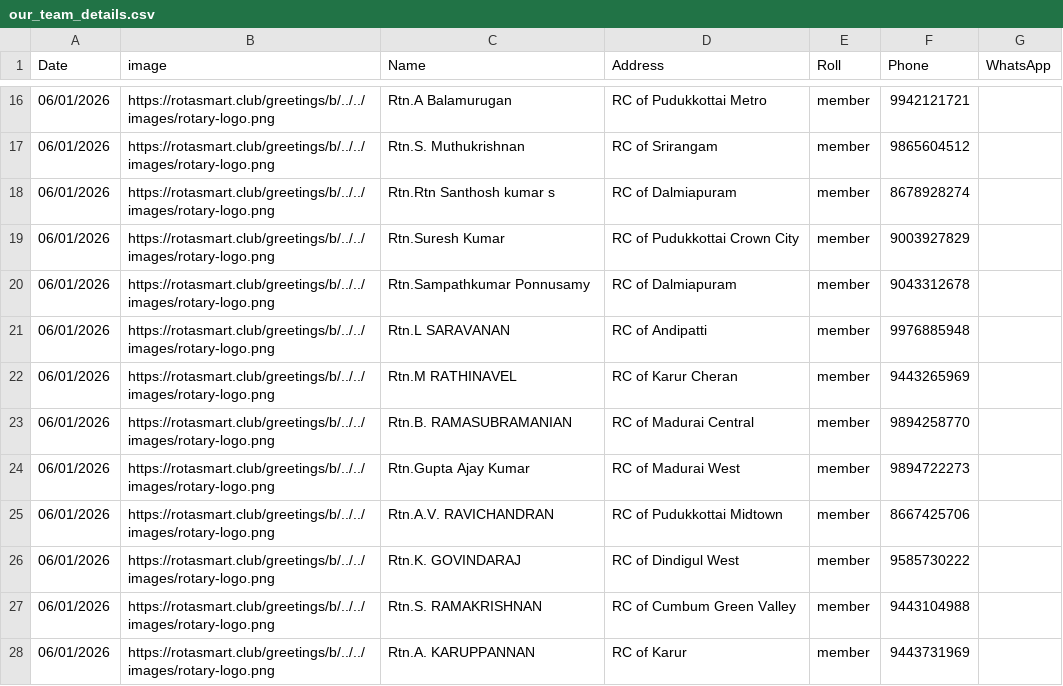
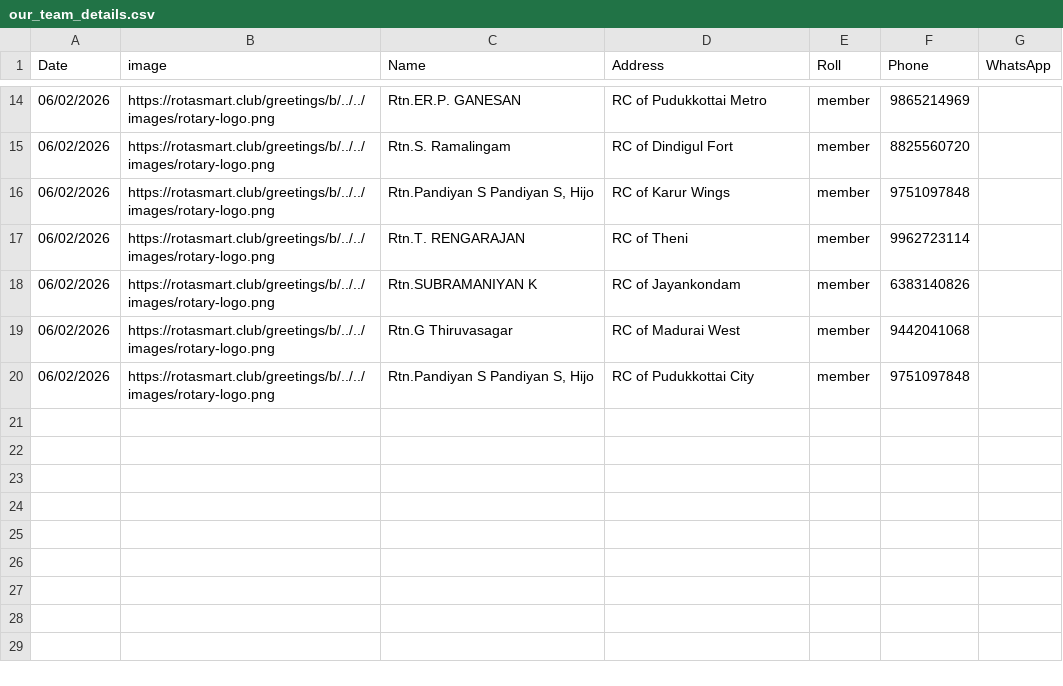
Before and after one commit to amuthap/birthday_automation, a CSV file: our_team_details.csv, drawn as a sheet; only a part is shown, gaps mark what is left out; the diff covers the shown part only.

```diff
--- a/our_team_details.csv
+++ b/our_team_details.csv
@@ -16,13 +14,7 @@ Date,image,Name,Address,Roll,Phone,WhatsApp
-06/01/2026,https://rotasmart.club/greetings/b/../../images/rotary-logo.png,Rtn.A Balamurugan,RC of Pudukkottai Metro,member,9942121721,
-06/01/2026,https://rotasmart.club/greetings/b/../../images/rotary-logo.png,Rtn.S. Muthukrishnan,RC of Srirangam,member,9865604512,
-06/01/2026,https://rotasmart.club/greetings/b/../../images/rotary-logo.png,Rtn.Rtn Santhosh kumar s,RC of Dalmiapuram,member,8678928274,
-06/01/2026,https://rotasmart.club/greetings/b/../../images/rotary-logo.png,Rtn.Suresh Kumar,RC of Pudukkottai Crown City,member,9003927829,
-06/01/2026,https://rotasmart.club/greetings/b/../../images/rotary-logo.png,Rtn.Sampathkumar Ponnusamy,RC of Dalmiapuram,member,9043312678,
-06/01/2026,https://rotasmart.club/greetings/b/../../images/rotary-logo.png,Rtn.L SARAVANAN,RC of Andipatti,member,9976885948,
-06/01/2026,https://rotasmart.club/greetings/b/../../images/rotary-logo.png,Rtn.M RATHINAVEL,RC of Karur Cheran,member,9443265969,
-06/01/2026,https://rotasmart.club/greetings/b/../../images/rotary-logo.png,Rtn.B. RAMASUBRAMANIAN,RC of Madurai Central,member,9894258770,
-06/01/2026,https://rotasmart.club/greetings/b/../../images/rotary-logo.png,Rtn.Gupta Ajay Kumar,RC of Madurai West,member,9894722273,
-06/01/2026,https://rotasmart.club/greetings/b/../../images/rotary-logo.png,Rtn.A.V. RAVICHANDRAN,RC of Pudukkottai Midtown,member,8667425706,
-06/01/2026,https://rotasmart.club/greetings/b/../../images/rotary-logo.png,Rtn.K. GOVINDARAJ,RC of Dindigul West,member,9585730222,
-06/01/2026,https://rotasmart.club/greetings/b/../../images/rotary-logo.png,Rtn.S. RAMAKRISHNAN,RC of Cumbum Green Valley,member,9443104988,
-06/01/2026,https://rotasmart.club/greetings/b/../../images/rotary-logo.png,Rtn.A. KARUPPANNAN,RC of Karur,member,9443731969,
+06/02/2026,https://rotasmart.club/greetings/b/../../images/rotary-logo.png,Rtn.ER.P. GANESAN,RC of Pudukkottai Metro,member,9865214969,
+06/02/2026,https://rotasmart.club/greetings/b/../../images/rotary-logo.png,Rtn.S. Ramalingam,RC of Dindigul Fort,member,8825560720,
+06/02/2026,https://rotasmart.club/greetings/b/../../images/rotary-logo.png,"Rtn.Pandiyan S Pandiyan S, Hijo",RC of Karur Wings,member,9751097848,
+06/02/2026,https://rotasmart.club/greetings/b/../../images/rotary-logo.png,Rtn.T. RENGARAJAN,RC of Theni,member,9962723114,
+06/02/2026,https://rotasmart.club/greetings/b/../../images/rotary-logo.png,Rtn.SUBRAMANIYAN K,RC of Jayankondam,member,6383140826,
+06/02/2026,https://rotasmart.club/greetings/b/../../images/rotary-logo.png,Rtn.G Thiruvasagar,RC of Madurai West,member,9442041068,
+06/02/2026,https://rotasmart.club/greetings/b/../../images/rotary-logo.png,"Rtn.Pandiyan S Pandiyan S, Hijo",RC of Pudukkottai City,member,9751097848,
```
Also changed, not shown: 6 added rows, 8 removed rows and 22 edited cells elsewhere in this file, 45 other files.
